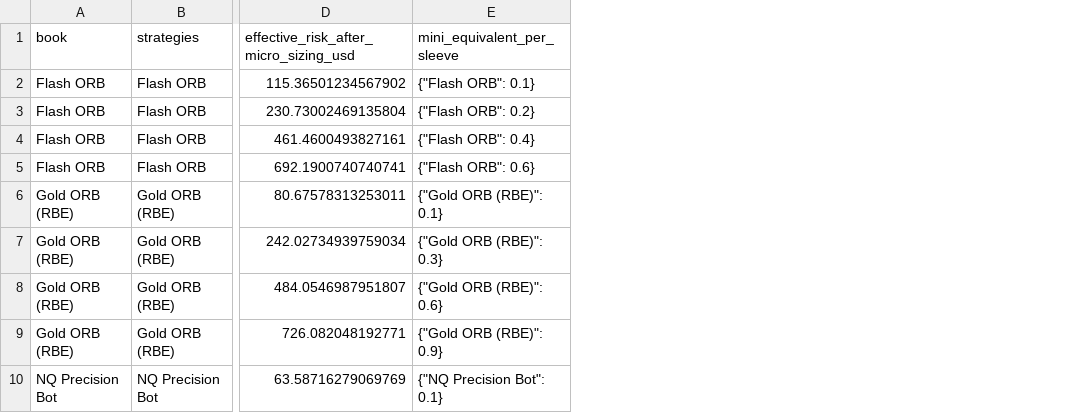
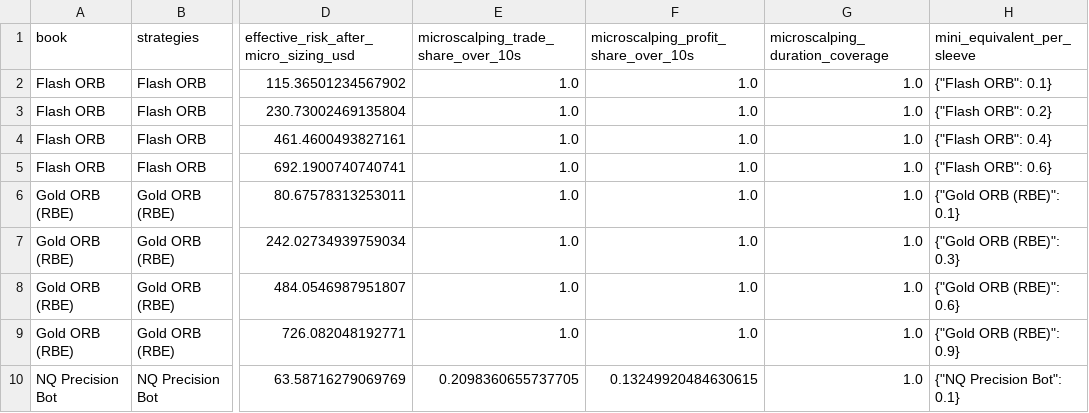
Before and after one commit to EricOsas/Portfolio-Research, a CSV file: Prop-Firms/Tradeify-50K-Growth-Futures/reports/monte_carlo_evaluation_funded_payout.csv, drawn as a sheet; only a part is shown, gaps mark what is left out; the diff names each change by its address in the sheet, - before the commit and + after, or states it on an @@ line.

```diff
--- a/Prop-Firms/Tradeify-50K-Growth-Futures/reports/monte_carlo_evaluation_funded_payout.csv
+++ b/Prop-Firms/Tradeify-50K-Growth-Futures/reports/monte_carlo_evaluation_funded_payout.csv
+column E, rows 1-10: microscalping_trade_share_over_10s | 1.0 | 1.0 | 1.0 | 1.0 | 1.0 | 1.0 | 1.0 | 1.0 | 0.2098360655737705
+column F, rows 1-10: microscalping_profit_share_over_10s | 1.0 | 1.0 | 1.0 | 1.0 | 1.0 | 1.0 | 1.0 | 1.0 | 0.13249920484630615
+column G (microscalping_duration_coverage), rows 2-10: all 1.0
```
Also changed, not shown: Normalized-Live/MT5/reports/strategy_metrics.csv, Normalized-Live/NT8/reports/strategy_metrics.csv, 7 other files.
